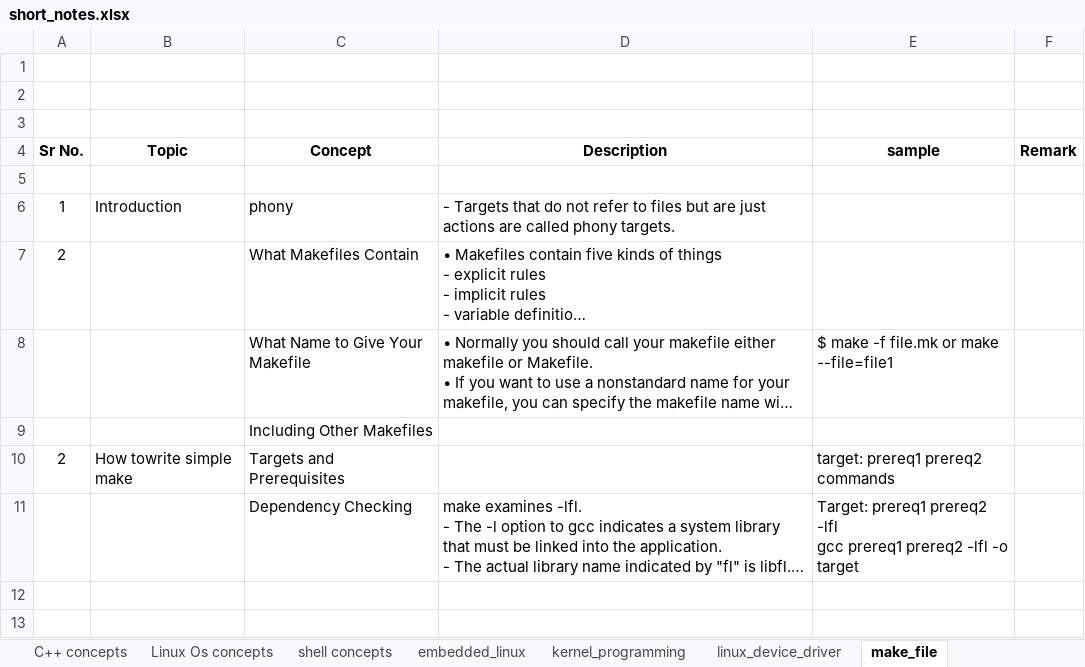
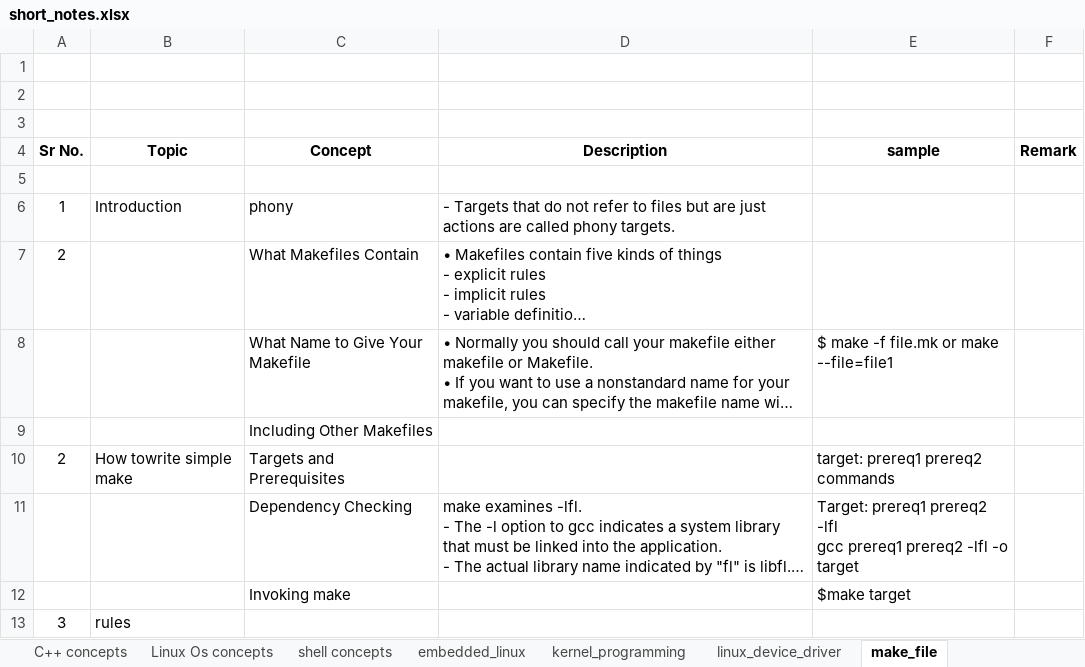
Before and after one commit to SatyanarayanPrivate/learning, an Excel workbook: short_notes.xlsx, sheet make_file, drawn as a sheet; long unchanged cells end in …; values as stored, in another font and other column widths than the file's, no borders; the diff names each change by its address in the sheet, - before the commit and + after, or states it on an @@ line.

```diff
--- a/short_notes.xlsx (sheet make_file)
+++ b/short_notes.xlsx (sheet make_file)
+row 12:  |  | Invoking make |  | $make target
+row 13: 3 | rules
```
Also changed, not shown: sheet C++ concepts, 17 other files.
